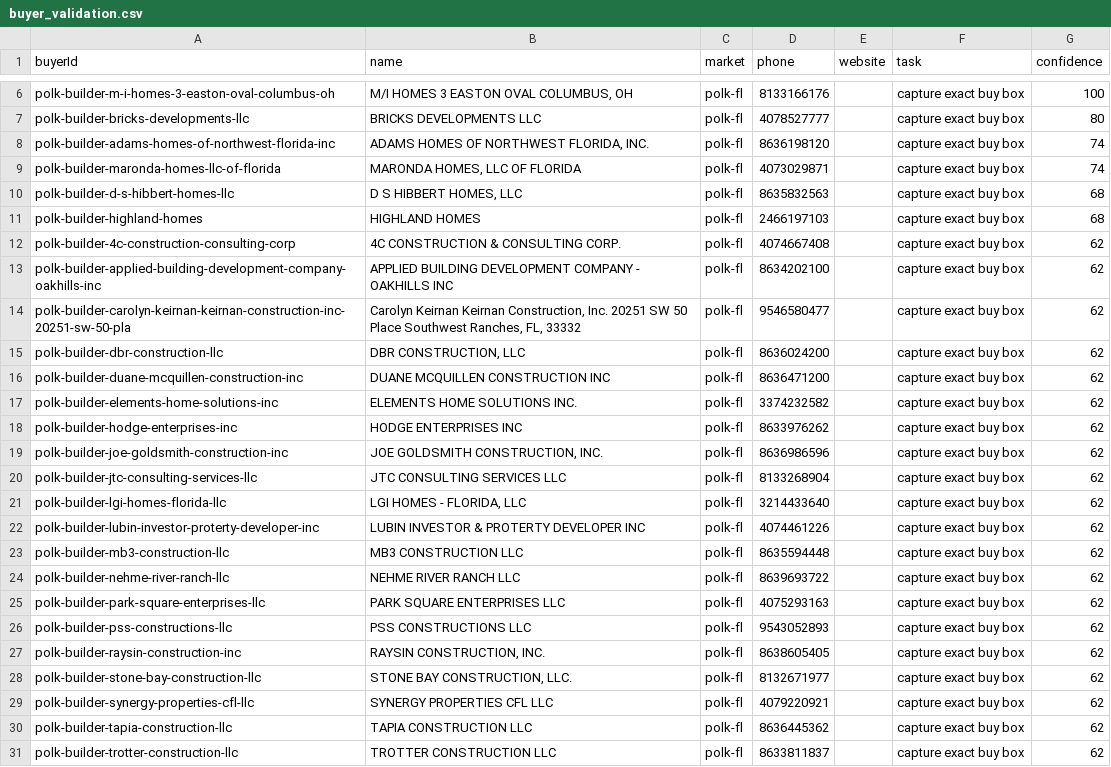
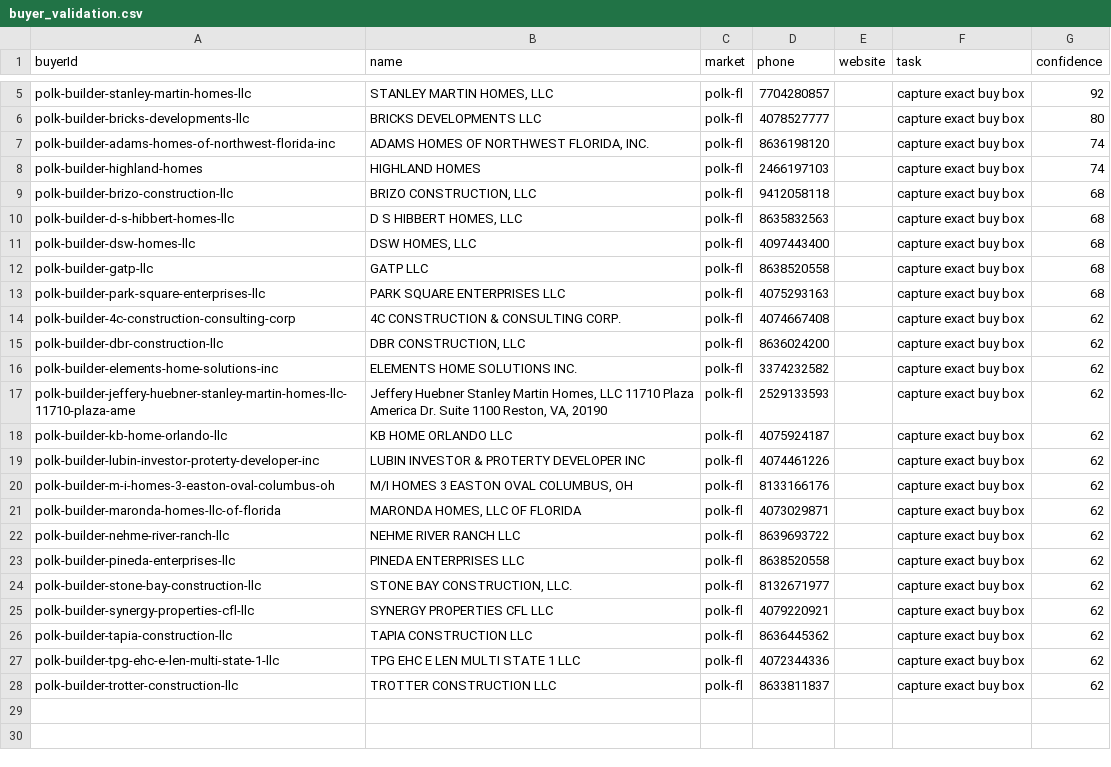
Before and after one commit to marvelus-tech/land-dealflow-os, a CSV file: data/generated/areas/polk-fl/buyer_validation.csv, drawn as a sheet; only a part is shown, gaps mark what is left out; removed rows and columns are numbered as before the commit, all else as after; the diff covers the shown part only; the diff names each change by its address in the sheet, - before the commit and + after, or states it on an @@ line.

```diff
--- a/data/generated/areas/polk-fl/buyer_validation.csv
+++ b/data/generated/areas/polk-fl/buyer_validation.csv
-row 6: polk-builder-m-i-homes-3-easton-oval-columbus-oh | M/I HOMES 3 EASTON OVAL COLUMBUS, OH | polk-fl | 8133166176 |  | capture exact buy box | 100
+row 5: polk-builder-stanley-martin-homes-llc | STANLEY MARTIN HOMES, LLC | polk-fl | 7704280857 |  | capture exact buy box | 92
-A8 (buyerId): polk-builder-maronda-homes-llc-of-florida
+A8 (buyerId): polk-builder-highland-homes
-B8 (name): MARONDA HOMES, LLC OF FLORIDA
+B8 (name): HIGHLAND HOMES
-D8 (phone): 4073029871
+D8 (phone): 2466197103
+row 9: polk-builder-brizo-construction-llc | BRIZO CONSTRUCTION, LLC | polk-fl | 9412058118 |  | capture exact buy box | 68
-A11 (buyerId): polk-builder-highland-homes
+A11 (buyerId): polk-builder-dsw-homes-llc
-B11 (name): HIGHLAND HOMES
+B11 (name): DSW HOMES, LLC
-D11 (phone): 2466197103
+D11 (phone): 4097443400
+row 12: polk-builder-gatp-llc | GATP LLC | polk-fl | 8638520558 |  | capture exact buy box | 68
+row 13: polk-builder-park-square-enterprises-llc | PARK SQUARE ENTERPRISES LLC | polk-fl | 4075293163 |  | capture exact buy box | 68
-row 13: polk-builder-applied-building-development-company-oakhills-inc | APPLIED BUILDING DEVELOPMENT COMPANY - OAKHILLS INC | polk-fl | 8634202100 |  | capture exact buy box | 62
-row 14: polk-builder-carolyn-keirnan-keirnan-construction-inc-20251-sw-50-pla | Carolyn Keirnan Keirnan Construction, Inc. 20251 SW 50 Place Southwest Ranches, FL, 33332 | polk-fl | 9546580477 |  | capture exact buy box | 62
-row 16: polk-builder-duane-mcquillen-construction-inc | DUANE MCQUILLEN CONSTRUCTION INC | polk-fl | 8636471200 |  | capture exact buy box | 62
-row 18: polk-builder-hodge-enterprises-inc | HODGE ENTERPRISES INC | polk-fl | 8633976262 |  | capture exact buy box | 62
-A17 (buyerId): polk-builder-joe-goldsmith-construction-inc
+A17 (buyerId): polk-builder-jeffery-huebner-stanley-martin-homes-llc-11710-plaza-ame
-B17 (name): JOE GOLDSMITH CONSTRUCTION, INC.
+B17 (name): Jeffery Huebner Stanley Martin Homes, LLC 11710 Plaza America Dr. Suite 1100 Reston, VA, 20190
-D17 (phone): 8636986596
+D17 (phone): 2529133593
-row 20: polk-builder-jtc-consulting-services-llc | JTC CONSULTING SERVICES LLC | polk-fl | 8133268904 |  | capture exact buy box | 62
-A18 (buyerId): polk-builder-lgi-homes-florida-llc
+A18 (buyerId): polk-builder-kb-home-orlando-llc
-B18 (name): LGI HOMES - FLORIDA, LLC
+B18 (name): KB HOME ORLANDO LLC
-D18 (phone): 3214433640
+D18 (phone): 4075924187
-A20 (buyerId): polk-builder-mb3-construction-llc
+A20 (buyerId): polk-builder-m-i-homes-3-easton-oval-columbus-oh
-B20 (name): MB3 CONSTRUCTION LLC
+B20 (name): M/I HOMES 3 EASTON OVAL COLUMBUS, OH
-D20 (phone): 8635594448
+D20 (phone): 8133166176
+row 21: polk-builder-maronda-homes-llc-of-florida | MARONDA HOMES, LLC OF FLORIDA | polk-fl | 4073029871 |  | capture exact buy box | 62
-A23 (buyerId): polk-builder-park-square-enterprises-llc
+A23 (buyerId): polk-builder-pineda-enterprises-llc
-B23 (name): PARK SQUARE ENTERPRISES LLC
+B23 (name): PINEDA ENTERPRISES LLC
-D23 (phone): 4075293163
+D23 (phone): 8638520558
-row 26: polk-builder-pss-constructions-llc | PSS CONSTRUCTIONS LLC | polk-fl | 9543052893 |  | capture exact buy box | 62
-row 27: polk-builder-raysin-construction-inc | RAYSIN CONSTRUCTION, INC. | polk-fl | 8638605405 |  | capture exact buy box | 62
+row 27: polk-builder-tpg-ehc-e-len-multi-state-1-llc | TPG EHC E LEN MULTI STATE 1 LLC | polk-fl | 4072344336 |  | capture exact buy box | 62
```
Also changed, not shown: 1 removed row and 2 edited cells elsewhere in this file, data/generated/areas/maricopa-az/buyers.csv, data/generated/areas/polk-fl/buyers.csv, 12 other files.
